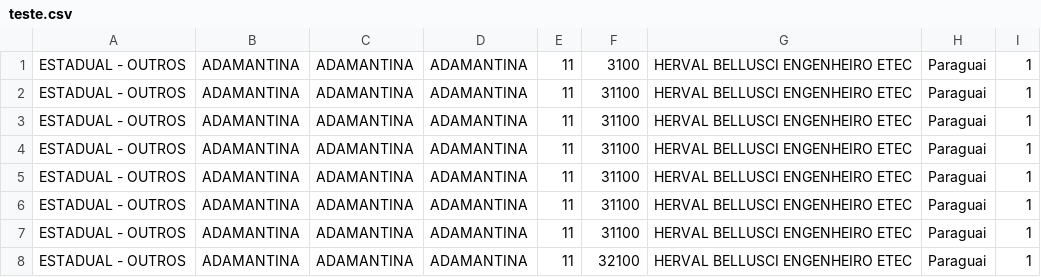
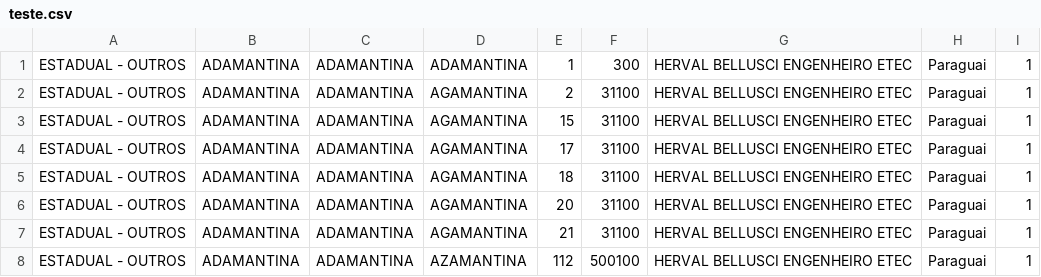
Before and after one commit to cainafigueiredo/Construcao_Banco_Dados, a CSV file: Projeto1/teste.csv, drawn as a sheet.

```diff
--- a/Projeto1/teste.csv
+++ b/Projeto1/teste.csv
@@ -1,8 +1,8 @@
-ESTADUAL - OUTROS, ADAMANTINA, ADAMANTINA, ADAMANTINA, 11, 3100, HERVAL BELLUSCI ENGENHEIRO ETEC, Paraguai, 1
-ESTADUAL - OUTROS, ADAMANTINA, ADAMANTINA, ADAMANTINA, 11, 31100, HERVAL BELLUSCI ENGENHEIRO ETEC, Paraguai, 1
-ESTADUAL - OUTROS, ADAMANTINA, ADAMANTINA, ADAMANTINA, 11, 31100, HERVAL BELLUSCI ENGENHEIRO ETEC, Paraguai, 1
-ESTADUAL - OUTROS, ADAMANTINA, ADAMANTINA, ADAMANTINA, 11, 31100, HERVAL BELLUSCI ENGENHEIRO ETEC, Paraguai, 1
-ESTADUAL - OUTROS, ADAMANTINA, ADAMANTINA, ADAMANTINA, 11, 31100, HERVAL BELLUSCI ENGENHEIRO ETEC, Paraguai, 1
-ESTADUAL - OUTROS, ADAMANTINA, ADAMANTINA, ADAMANTINA, 11, 31100, HERVAL BELLUSCI ENGENHEIRO ETEC, Paraguai, 1
-ESTADUAL - OUTROS, ADAMANTINA, ADAMANTINA, ADAMANTINA, 11, 31100, HERVAL BELLUSCI ENGENHEIRO ETEC, Paraguai, 1
-ESTADUAL - OUTROS, ADAMANTINA, ADAMANTINA, ADAMANTINA, 11, 32100, HERVAL BELLUSCI ENGENHEIRO ETEC, Paraguai, 1
+ESTADUAL - OUTROS, ADAMANTINA, ADAMANTINA, ADAMANTINA, 1, 300, HERVAL BELLUSCI ENGENHEIRO ETEC, Paraguai, 1
+ESTADUAL - OUTROS, ADAMANTINA, ADAMANTINA, AGAMANTINA, 2, 31100, HERVAL BELLUSCI ENGENHEIRO ETEC, Paraguai, 1
+ESTADUAL - OUTROS, ADAMANTINA, ADAMANTINA, AGAMANTINA, 15, 31100, HERVAL BELLUSCI ENGENHEIRO ETEC, Paraguai, 1
+ESTADUAL - OUTROS, ADAMANTINA, ADAMANTINA, AGAMANTINA, 17, 31100, HERVAL BELLUSCI ENGENHEIRO ETEC, Paraguai, 1
+ESTADUAL - OUTROS, ADAMANTINA, ADAMANTINA, AGAMANTINA, 18, 31100, HERVAL BELLUSCI ENGENHEIRO ETEC, Paraguai, 1
+ESTADUAL - OUTROS, ADAMANTINA, ADAMANTINA, AGAMANTINA, 20, 31100, HERVAL BELLUSCI ENGENHEIRO ETEC, Paraguai, 1
+ESTADUAL - OUTROS, ADAMANTINA, ADAMANTINA, AGAMANTINA, 21, 31100, HERVAL BELLUSCI ENGENHEIRO ETEC, Paraguai, 1
+ESTADUAL - OUTROS, ADAMANTINA, ADAMANTINA, AZAMANTINA, 112, 500100, HERVAL BELLUSCI ENGENHEIRO ETEC, Paraguai, 1
```
Also changed, not shown: 5 other files.
